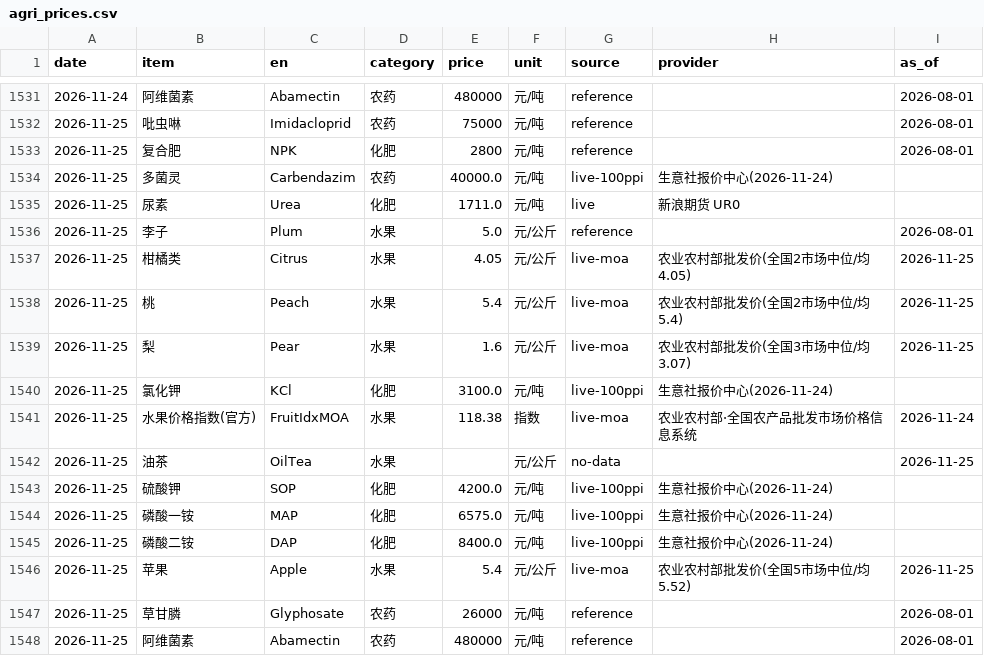
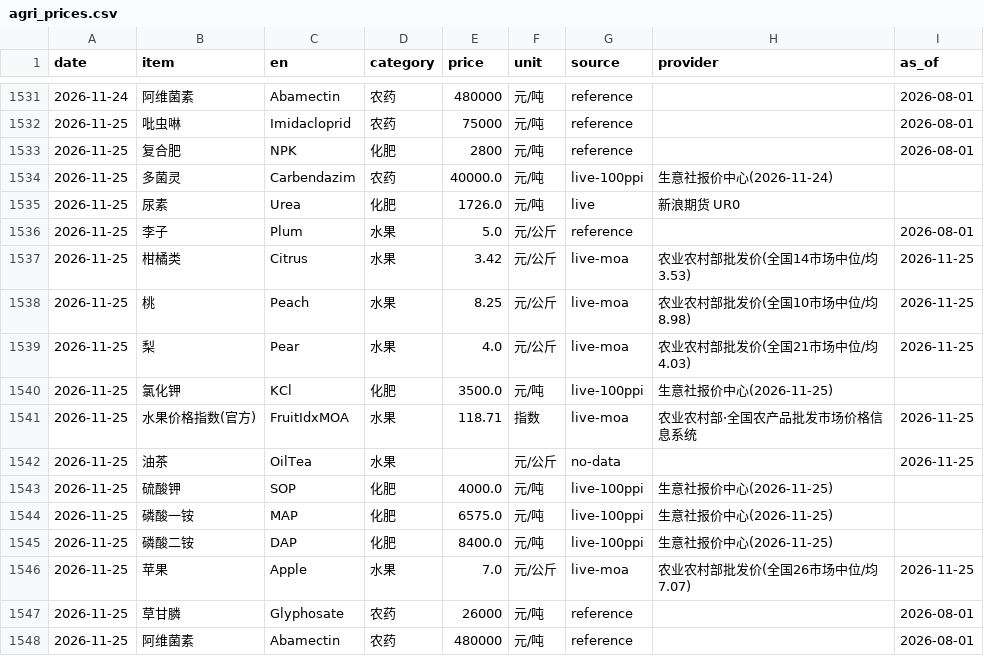
Before and after one commit to fenggg1988/agri-price-tracker, a CSV file: data/agri_prices.csv, drawn as a sheet; only a part is shown, gaps mark what is left out.

```diff
--- a/data/agri_prices.csv
+++ b/data/agri_prices.csv
@@ -1534,14 +1534,14 @@
 2026-11-25,多菌灵,Carbendazim,农药,40000.0,元/吨,live-100ppi,生意社报价中心(2026-11-24),
-2026-11-25,尿素,Urea,化肥,1711.0,元/吨,live,新浪期货 UR0,
+2026-11-25,尿素,Urea,化肥,1726.0,元/吨,live,新浪期货 UR0,
 2026-11-25,李子,Plum,水果,5.0,元/公斤,reference,,2026-08-01
-2026-11-25,柑橘类,Citrus,水果,4.05,元/公斤,live-moa,农业农村部批发价(全国2市场中位/均4.05),2026-11-25
-2026-11-25,桃,Peach,水果,5.4,元/公斤,live-moa,农业农村部批发价(全国2市场中位/均5.4),2026-11-25
-2026-11-25,梨,Pear,水果,1.6,元/公斤,live-moa,农业农村部批发价(全国3市场中位/均3.07),2026-11-25
-2026-11-25,氯化钾,KCl,化肥,3100.0,元/吨,live-100ppi,生意社报价中心(2026-11-24),
-2026-11-25,水果价格指数(官方),FruitIdxMOA,水果,118.38,指数,live-moa,农业农村部·全国农产品批发市场价格信息系统,2026-11-24
+2026-11-25,柑橘类,Citrus,水果,3.42,元/公斤,live-moa,农业农村部批发价(全国14市场中位/均3.53),2026-11-25
+2026-11-25,桃,Peach,水果,8.25,元/公斤,live-moa,农业农村部批发价(全国10市场中位/均8.98),2026-11-25
+2026-11-25,梨,Pear,水果,4.0,元/公斤,live-moa,农业农村部批发价(全国21市场中位/均4.03),2026-11-25
+2026-11-25,氯化钾,KCl,化肥,3500.0,元/吨,live-100ppi,生意社报价中心(2026-11-25),
+2026-11-25,水果价格指数(官方),FruitIdxMOA,水果,118.71,指数,live-moa,农业农村部·全国农产品批发市场价格信息系统,2026-11-25
 2026-11-25,油茶,OilTea,水果,,元/公斤,no-data,,2026-11-25
-2026-11-25,硫酸钾,SOP,化肥,4200.0,元/吨,live-100ppi,生意社报价中心(2026-11-24),
-2026-11-25,磷酸一铵,MAP,化肥,6575.0,元/吨,live-100ppi,生意社报价中心(2026-11-24),
-2026-11-25,磷酸二铵,DAP,化肥,8400.0,元/吨,live-100ppi,生意社报价中心(2026-11-24),
-2026-11-25,苹果,Apple,水果,5.4,元/公斤,live-moa,农业农村部批发价(全国5市场中位/均5.52),2026-11-25
+2026-11-25,硫酸钾,SOP,化肥,4000.0,元/吨,live-100ppi,生意社报价中心(2026-11-25),
+2026-11-25,磷酸一铵,MAP,化肥,6575.0,元/吨,live-100ppi,生意社报价中心(2026-11-25),
+2026-11-25,磷酸二铵,DAP,化肥,8400.0,元/吨,live-100ppi,生意社报价中心(2026-11-25),
+2026-11-25,苹果,Apple,水果,7.0,元/公斤,live-moa,农业农村部批发价(全国26市场中位/均7.07),2026-11-25
 2026-11-25,草甘膦,Glyphosate,农药,26000,元/吨,reference,,2026-08-01
```
Also changed, not shown: 4 other files.
